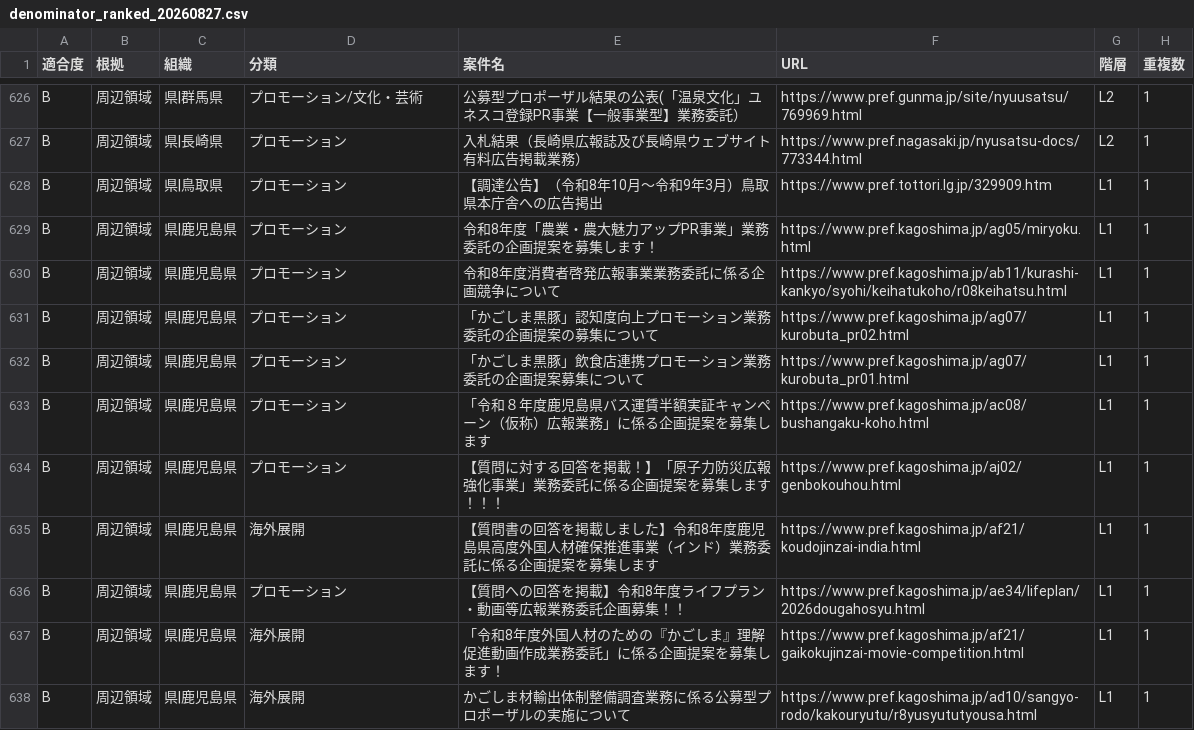
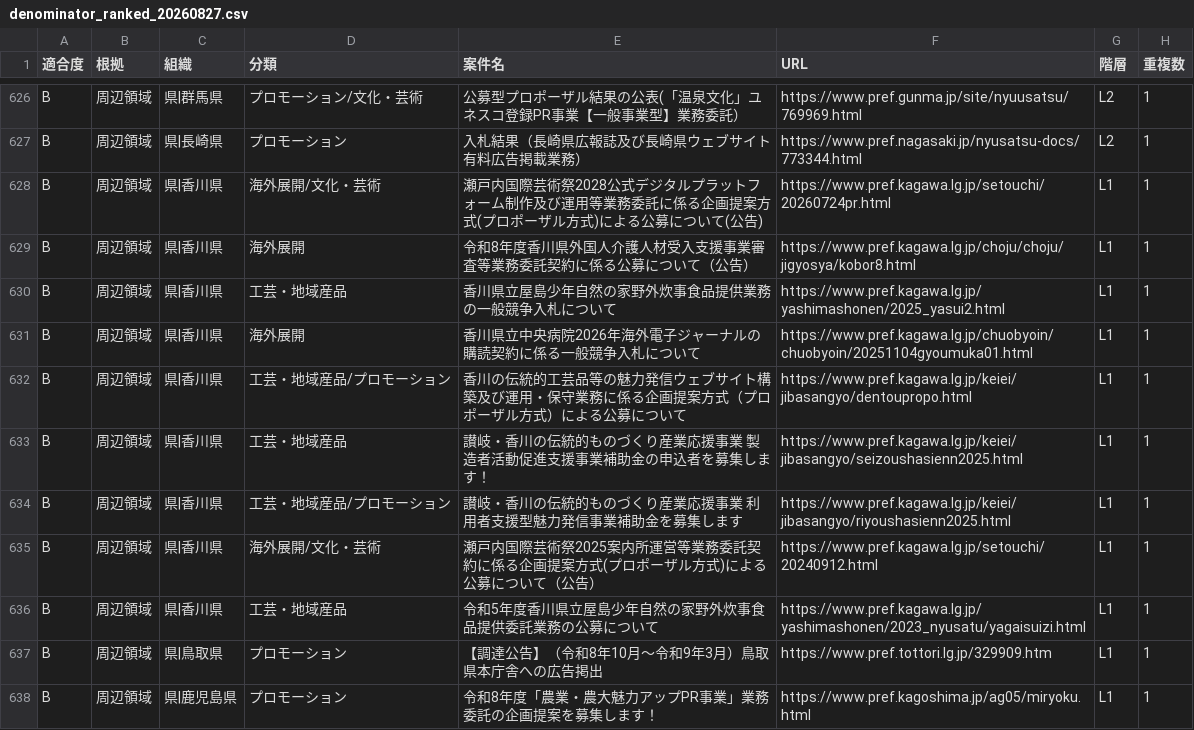
Before and after one commit to yixima/hojo, a CSV file: data/denominator_ranked_20260827.csv, drawn as a sheet; only a part is shown, gaps mark what is left out; the shorter side is filled out with more unchanged rows.

```diff
--- a/data/denominator_ranked_20260827.csv
+++ b/data/denominator_ranked_20260827.csv
@@ -627,2 +627,11 @@ B,周辺領域,県|群馬県,プロモーション/文化・芸術,公募型プ
 B,周辺領域,県|長崎県,プロモーション,入札結果（長崎県広報誌及び長崎県ウェブサイト有料広告掲載業務）,https://www.pref.nagasaki.jp/nyusatsu-docs/773344.html,L2,1
+B,周辺領域,県|香川県,海外展開/文化・芸術,瀬戸内国際芸術祭2028公式デジタルプラットフォーム制作及び運用等業務委託に係る企画提案方式(プロポーザル方式)による公募について(公告),https://www.pref.kagawa.lg.jp/setouchi/20260724pr.html,L1,1
+B,周辺領域,県|香川県,海外展開,令和8年度香川県外国人介護人材受入支援事業審査等業務委託契約に係る公募について（公告）,https://www.pref.kagawa.lg.jp/choju/choju/jigyosya/kobor8.html,L1,1
+B,周辺領域,県|香川県,工芸・地域産品,香川県立屋島少年自然の家野外炊事食品提供業務の一般競争入札について,https://www.pref.kagawa.lg.jp/yashimashonen/2025_yasui2.html,L1,1
+B,周辺領域,県|香川県,海外展開,香川県立中央病院2026年海外電子ジャーナルの購読契約に係る一般競争入札について,https://www.pref.kagawa.lg.jp/chuobyoin/chuobyoin/20251104gyoumuka01.html,L1,1
+B,周辺領域,県|香川県,工芸・地域産品/プロモーション,香川の伝統的工芸品等の魅力発信ウェブサイト構築及び運用・保守業務に係る企画提案方式（プロポーザル方式）による公募について,https://www.pref.kagawa.lg.jp/keiei/jibasangyo/dentoupropo.html,L1,1
+B,周辺領域,県|香川県,工芸・地域産品,讃岐・香川の伝統的ものづくり産業応援事業 製造者活動促進支援事業補助金の申込者を募集します！,https://www.pref.kagawa.lg.jp/keiei/jibasangyo/seizoushasienn2025.html,L1,1
+B,周辺領域,県|香川県,工芸・地域産品/プロモーション,讃岐・香川の伝統的ものづくり産業応援事業 利用者支援型魅力発信事業補助金を募集します,https://www.pref.kagawa.lg.jp/keiei/jibasangyo/riyoushasienn2025.html,L1,1
+B,周辺領域,県|香川県,海外展開/文化・芸術,瀬戸内国際芸術祭2025案内所運営等業務委託契約に係る企画提案方式(プロポーザル方式)による公募について（公告）,https://www.pref.kagawa.lg.jp/setouchi/20240912.html,L1,1
+B,周辺領域,県|香川県,工芸・地域産品,令和5年度香川県立屋島少年自然の家野外炊事食品提供委託業務の公募について,https://www.pref.kagawa.lg.jp/yashimashonen/2023_nyusatu/yagaisuizi.html,L1,1
 B,周辺領域,県|鳥取県,プロモーション,【調達公告】（令和8年10月～令和9年3月）鳥取県本庁舎への広告掲出,https://www.pref.tottori.lg.jp/329909.htm,L1,1
```
Also changed, not shown: 6 other files.
